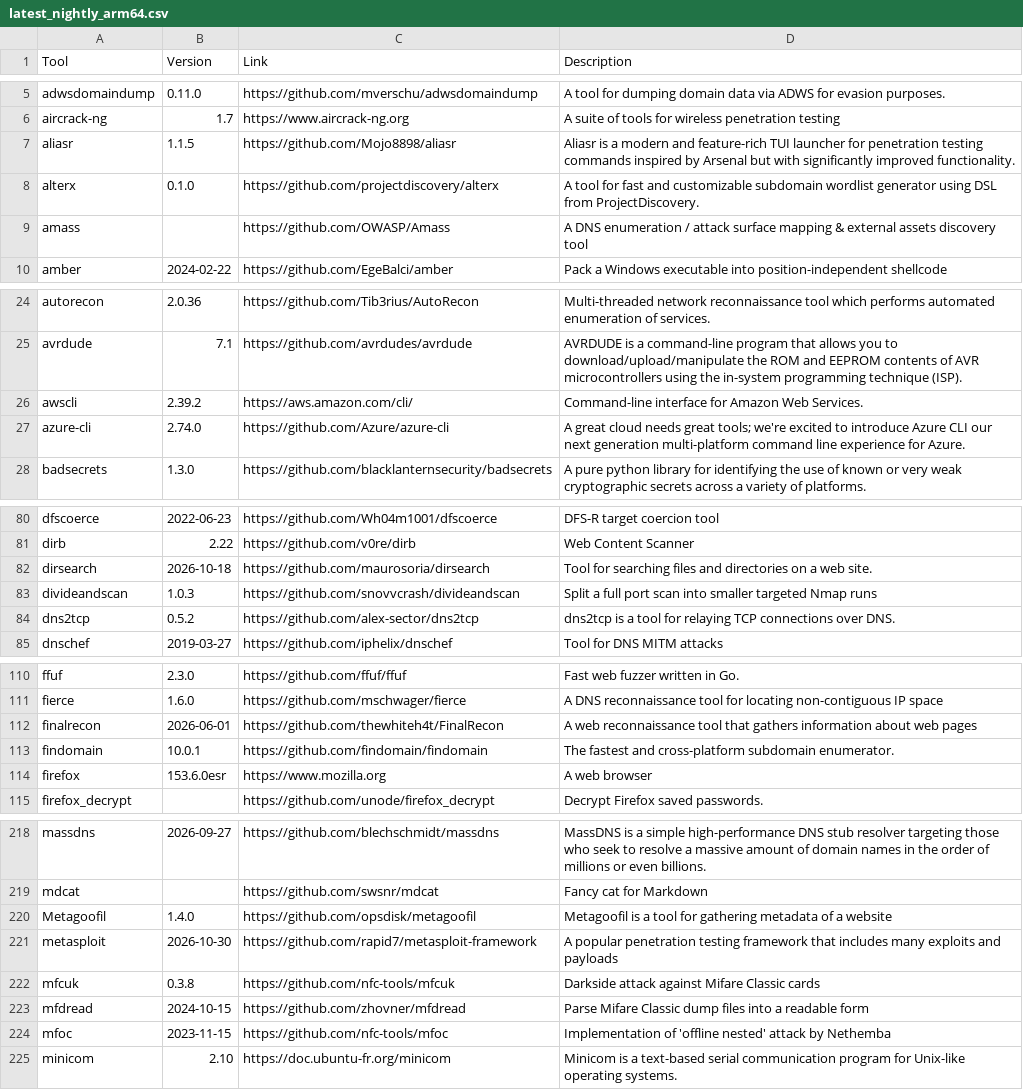
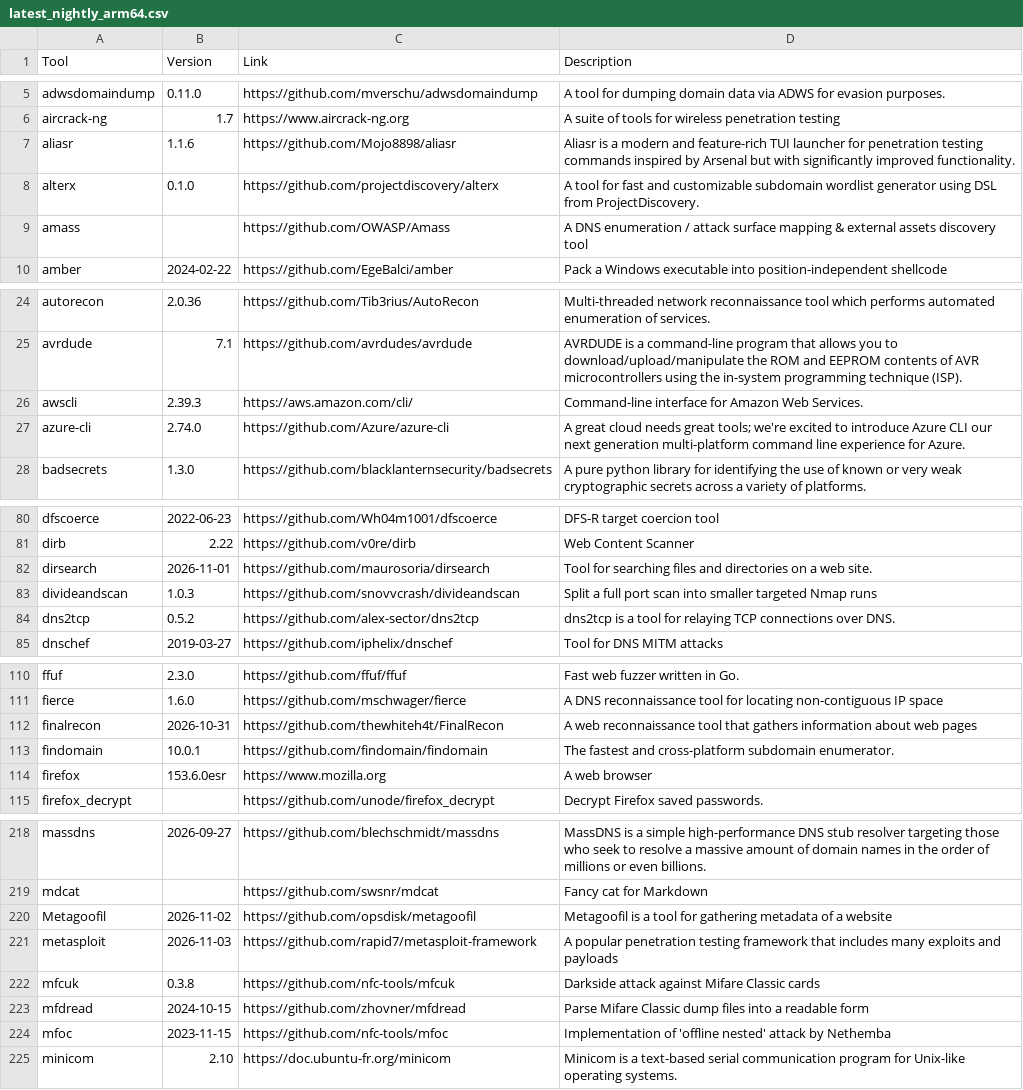
Before and after one commit to ThePorgs/Exegol-docs, a CSV file: docs/src/public/installed_tools/lists/latest_nightly_arm64.csv, drawn as a sheet; only a part is shown, gaps mark what is left out; the diff covers the shown part only.

```diff
--- a/docs/src/public/installed_tools/lists/latest_nightly_arm64.csv
+++ b/docs/src/public/installed_tools/lists/latest_nightly_arm64.csv
@@ -6,3 +6,3 @@ adwsdomaindump,0.11.0,https://github.com/mverschu/adwsdomaindump,A tool for dump
 aircrack-ng,1.7,https://www.aircrack-ng.org,A suite of tools for wireless penetration testing
-aliasr,1.1.5,https://github.com/Mojo8898/aliasr,Aliasr is a modern and feature-rich TUI launcher for penetration testing commands inspired by Arsenal but with significantly improved functionality.
+aliasr,1.1.6,https://github.com/Mojo8898/aliasr,Aliasr is a modern and feature-rich TUI launcher for penetration testing commands inspired by Arsenal but with significantly improved functionality.
 alterx,0.1.0,https://github.com/projectdiscovery/alterx,A tool for fast and customizable subdomain wordlist generator using DSL from ProjectDiscovery.
@@ -25,3 +25,3 @@ autorecon,2.0.36,https://github.com/Tib3rius/AutoRecon,Multi-threaded network re
 avrdude,7.1,https://github.com/avrdudes/avrdude,AVRDUDE is a command-line program that allows you to download/upload/manipulate the ROM and EEPROM contents of AVR microcontrollers using the in-system programming technique (ISP).
-awscli,2.39.2,https://aws.amazon.com/cli/,Command-line interface for Amazon Web Services.
+awscli,2.39.3,https://aws.amazon.com/cli/,Command-line interface for Amazon Web Services.
 azure-cli,2.74.0,https://github.com/Azure/azure-cli,A great cloud needs great tools; we're excited to introduce Azure CLI our next generation multi-platform command line experience for Azure.
@@ -81,3 +81,3 @@ dfscoerce,2022-06-23,https://github.com/Wh04m1001/dfscoerce,DFS-R target coercio
 dirb,2.22,https://github.com/v0re/dirb,Web Content Scanner
-dirsearch,2026-10-18,https://github.com/maurosoria/dirsearch,Tool for searching files and directories on a web site.
+dirsearch,2026-11-01,https://github.com/maurosoria/dirsearch,Tool for searching files and directories on a web site.
 divideandscan,1.0.3,https://github.com/snovvcrash/divideandscan,Split a full port scan into smaller targeted Nmap runs
@@ -111,3 +111,3 @@ ffuf,2.3.0,https://github.com/ffuf/ffuf,Fast web fuzzer written in Go.
 fierce,1.6.0,https://github.com/mschwager/fierce,A DNS reconnaissance tool for locating non-contiguous IP space
-finalrecon,2026-06-01,https://github.com/thewhiteh4t/FinalRecon,A web reconnaissance tool that gathers information about web pages
+finalrecon,2026-10-31,https://github.com/thewhiteh4t/FinalRecon,A web reconnaissance tool that gathers information about web pages
 findomain,10.0.1,https://github.com/findomain/findomain,The fastest and cross-platform subdomain enumerator.
@@ -219,4 +219,4 @@ massdns,2026-09-27,https://github.com/blechschmidt/massdns,MassDNS is a simple h
 mdcat,,https://github.com/swsnr/mdcat,Fancy cat for Markdown
-Metagoofil,1.4.0,https://github.com/opsdisk/metagoofil,Metagoofil is a tool for gathering metadata of a website
-metasploit,2026-10-30,https://github.com/rapid7/metasploit-framework,A popular penetration testing framework that includes many exploits and payloads
+Metagoofil,2026-11-02,https://github.com/opsdisk/metagoofil,Metagoofil is a tool for gathering metadata of a website
+metasploit,2026-11-03,https://github.com/rapid7/metasploit-framework,A popular penetration testing framework that includes many exploits and payloads
 mfcuk,0.3.8,https://github.com/nfc-tools/mfcuk,Darkside attack against Mifare Classic cards
```
Also changed, not shown: 12 edited cells elsewhere in this file, docs/src/public/installed_tools/nightly.csv.
